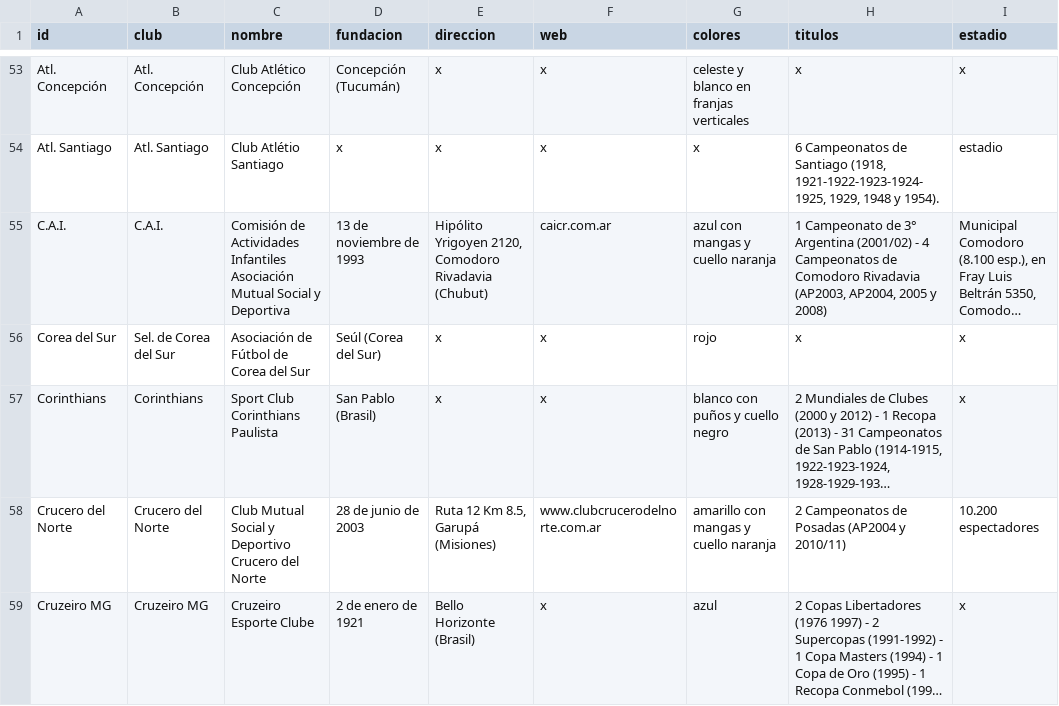
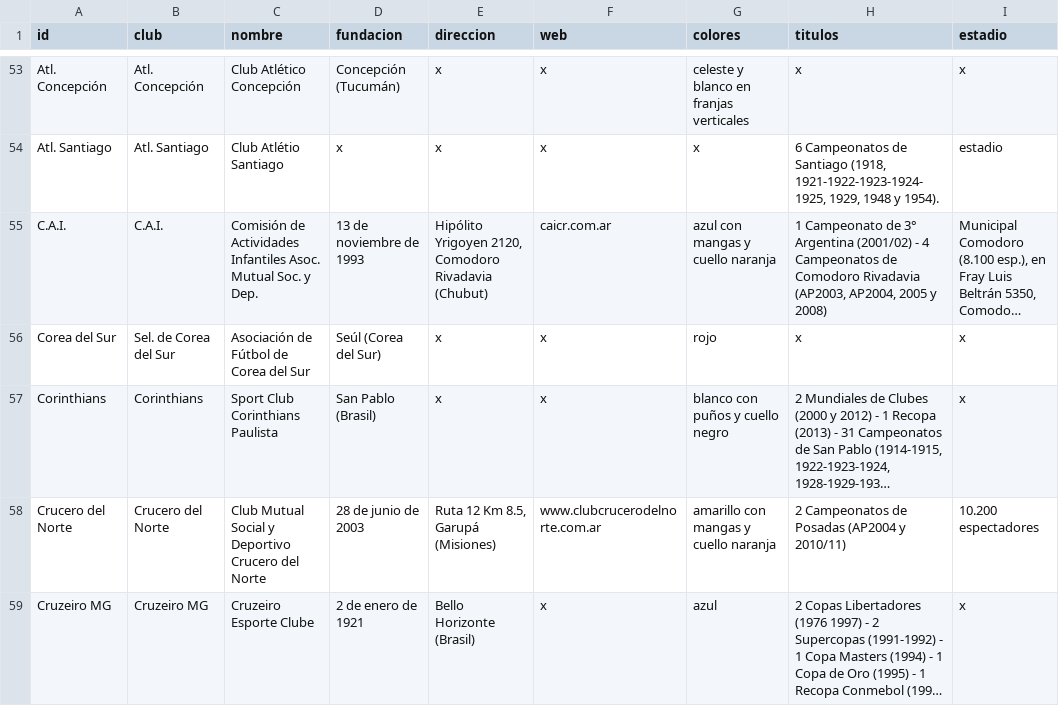
Before and after one commit to globopedia/Lubs, a CSV file: clubes.csv, drawn as a sheet; only a part is shown, gaps mark what is left out; long unchanged cells end in …; the diff names each change by its address in the sheet, - before the commit and + after, or states it on an @@ line.

Commit message:
Update clubes.csv

```diff
--- a/clubes.csv
+++ b/clubes.csv
-C55 (nombre): …Actividades Infantiles Asociación Mutual Social y Deportiva
+C55 (nombre): …Actividades Infantiles Asoc. Mutual Soc. y Dep.
```
